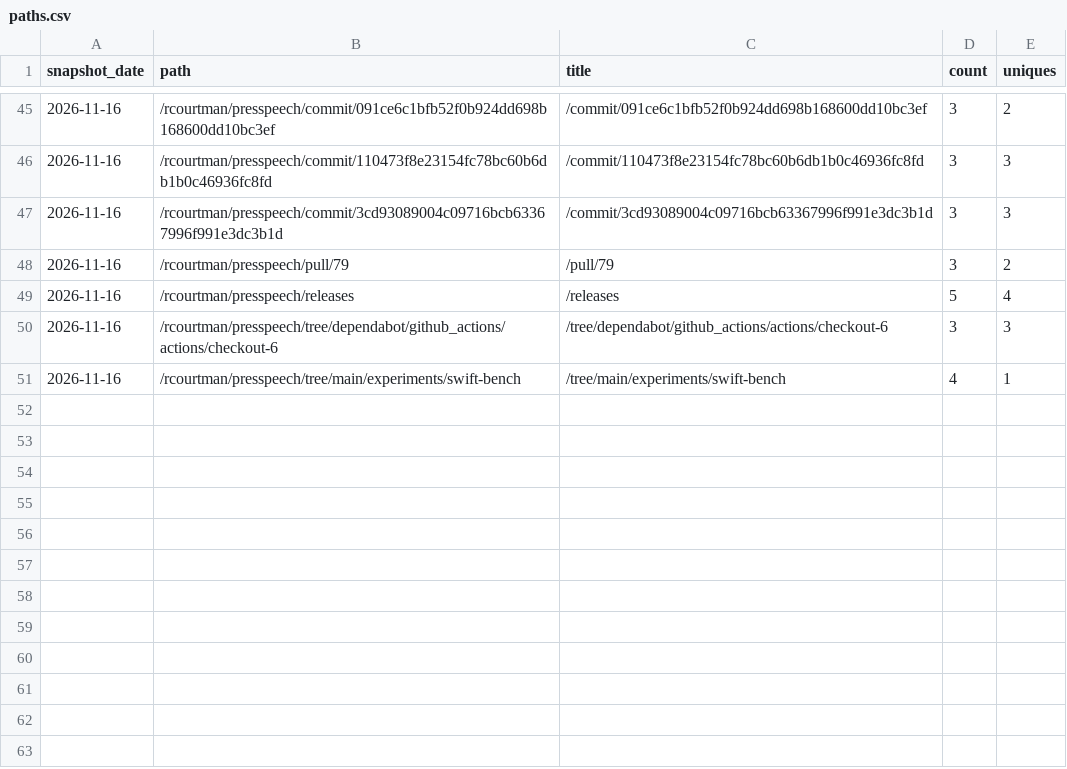
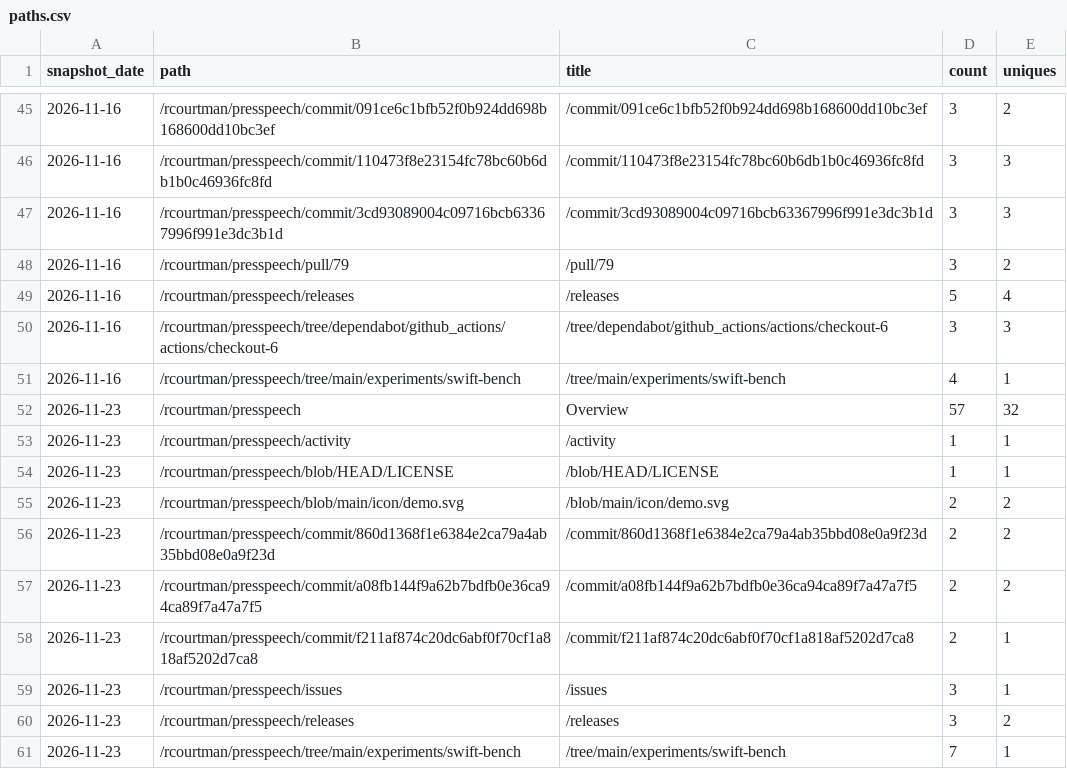
Before and after one commit to rcourtman/presspeech, a CSV file: paths.csv, drawn as a sheet; only a part is shown, gaps mark what is left out; the diff names each change by its address in the sheet, - before the commit and + after, or states it on an @@ line.

```diff
--- a/paths.csv
+++ b/paths.csv
+row 52: 2026-11-23 | /rcourtman/presspeech | Overview | 57 | 32
+row 53: 2026-11-23 | /rcourtman/presspeech/activity | /activity | 1 | 1
+row 54: 2026-11-23 | /rcourtman/presspeech/blob/HEAD/LICENSE | /blob/HEAD/LICENSE | 1 | 1
+row 55: 2026-11-23 | /rcourtman/presspeech/blob/main/icon/demo.svg | /blob/main/icon/demo.svg | 2 | 2
+row 56: 2026-11-23 | /rcourtman/presspeech/commit/860d1368f1e6384e2ca79a4ab35bbd08e0a9f23d | /commit/860d1368f1e6384e2ca79a4ab35bbd08e0a9f23d | 2 | 2
+row 57: 2026-11-23 | /rcourtman/presspeech/commit/a08fb144f9a62b7bdfb0e36ca94ca89f7a47a7f5 | /commit/a08fb144f9a62b7bdfb0e36ca94ca89f7a47a7f5 | 2 | 2
+row 58: 2026-11-23 | /rcourtman/presspeech/commit/f211af874c20dc6abf0f70cf1a818af5202d7ca8 | /commit/f211af874c20dc6abf0f70cf1a818af5202d7ca8 | 2 | 1
+row 59: 2026-11-23 | /rcourtman/presspeech/issues | /issues | 3 | 1
+row 60: 2026-11-23 | /rcourtman/presspeech/releases | /releases | 3 | 2
+row 61: 2026-11-23 | /rcourtman/presspeech/tree/main/experiments/swift-bench | /tree/main/experiments/swift-bench | 7 | 1
```
Also changed, not shown: downloads.csv, tap-clones.csv, 4 other files.
